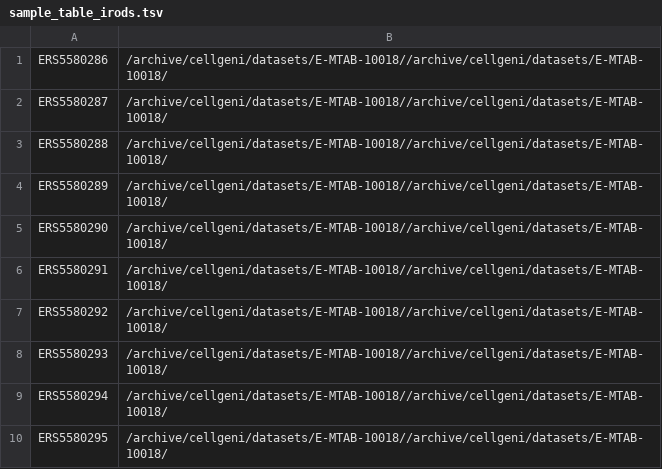
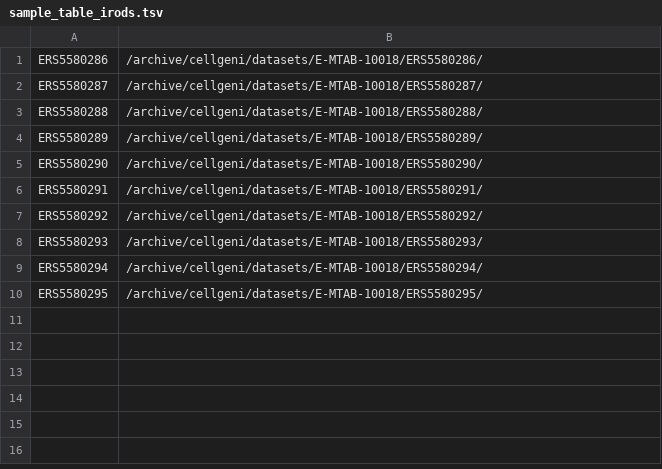
Before and after one commit to cellgeni/nf-cellbender, a TSV file: examples/sample_table_irods.tsv, drawn as a sheet.

Commit message:
Update sample_table_irods.tsv with correct dataset paths

```diff
--- a/examples/sample_table_irods.tsv
+++ b/examples/sample_table_irods.tsv
@@ -1,10 +1,10 @@
-ERS5580286	/archive/cellgeni/datasets/E-MTAB-10018//archive/cellgeni/datasets/E-MTAB-10018/
-ERS5580287	/archive/cellgeni/datasets/E-MTAB-10018//archive/cellgeni/datasets/E-MTAB-10018/
-ERS5580288	/archive/cellgeni/datasets/E-MTAB-10018//archive/cellgeni/datasets/E-MTAB-10018/
-ERS5580289	/archive/cellgeni/datasets/E-MTAB-10018//archive/cellgeni/datasets/E-MTAB-10018/
-ERS5580290	/archive/cellgeni/datasets/E-MTAB-10018//archive/cellgeni/datasets/E-MTAB-10018/
-ERS5580291	/archive/cellgeni/datasets/E-MTAB-10018//archive/cellgeni/datasets/E-MTAB-10018/
-ERS5580292	/archive/cellgeni/datasets/E-MTAB-10018//archive/cellgeni/datasets/E-MTAB-10018/
-ERS5580293	/archive/cellgeni/datasets/E-MTAB-10018//archive/cellgeni/datasets/E-MTAB-10018/
-ERS5580294	/archive/cellgeni/datasets/E-MTAB-10018//archive/cellgeni/datasets/E-MTAB-10018/
-ERS5580295	/archive/cellgeni/datasets/E-MTAB-10018//archive/cellgeni/datasets/E-MTAB-10018/
+ERS5580286	/archive/cellgeni/datasets/E-MTAB-10018/ERS5580286/
+ERS5580287	/archive/cellgeni/datasets/E-MTAB-10018/ERS5580287/
+ERS5580288	/archive/cellgeni/datasets/E-MTAB-10018/ERS5580288/
+ERS5580289	/archive/cellgeni/datasets/E-MTAB-10018/ERS5580289/
+ERS5580290	/archive/cellgeni/datasets/E-MTAB-10018/ERS5580290/
+ERS5580291	/archive/cellgeni/datasets/E-MTAB-10018/ERS5580291/
+ERS5580292	/archive/cellgeni/datasets/E-MTAB-10018/ERS5580292/
+ERS5580293	/archive/cellgeni/datasets/E-MTAB-10018/ERS5580293/
+ERS5580294	/archive/cellgeni/datasets/E-MTAB-10018/ERS5580294/
+ERS5580295	/archive/cellgeni/datasets/E-MTAB-10018/ERS5580295/
```
